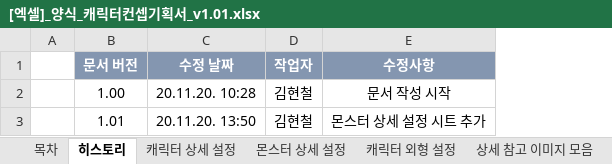
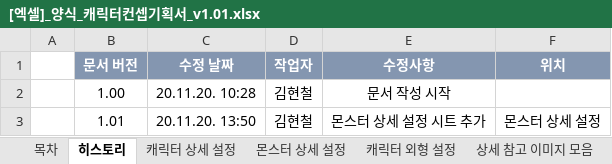
Before and after one commit to YDGYDGYDG/Yaho, an Excel workbook: 00_ 서류 양식/[엑셀]_양식_캐릭터컨셉기획서_v1.01.xlsx, sheet 히스토리, drawn as a sheet; values as stored, in another font and other column widths than the file's, no borders; the diff names each change by its address in the sheet, - before the commit and + after, or states it on an @@ line.

```diff
--- a/00_ 서류 양식/[엑셀]_양식_캐릭터컨셉기획서_v1.01.xlsx (sheet 히스토리)
+++ b/00_ 서류 양식/[엑셀]_양식_캐릭터컨셉기획서_v1.01.xlsx (sheet 히스토리)
+column F (위치), row 3: 몬스터 상세 설정
```
Also changed, not shown: 00_ 서류 양식/[엑셀]_양식_레벨컨셉기획서_v1.00.xlsx, 00_ 서류 양식/[엑셀]_양식_퀘스트기획서_v1.00.xlsx, 2 other files.
